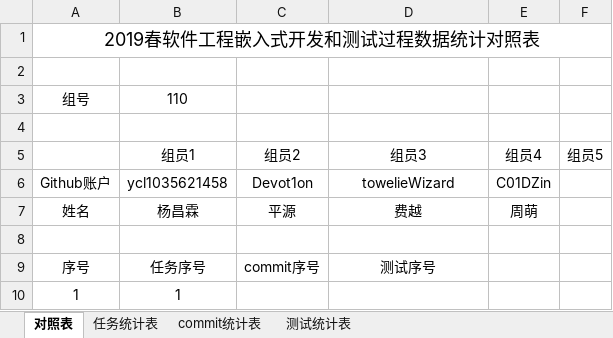
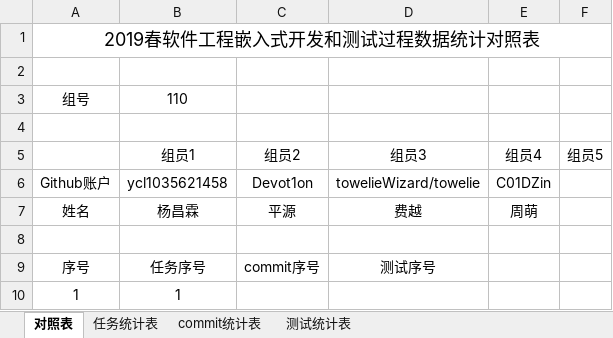
Before and after one commit to sebuaa2019/Team110, an Excel workbook: 开发和测试过程数据统计对照表.xlsx, sheet 对照表, drawn as a sheet; only a part is shown; values as stored, in another font and other column widths than the file's, no borders; the diff names each change by its address in the sheet, - before the commit and + after, or states it on an @@ line.

```diff
--- a/开发和测试过程数据统计对照表.xlsx (sheet 对照表)
+++ b/开发和测试过程数据统计对照表.xlsx (sheet 对照表)
-D6: towelieWizard
+D6: towelieWizard/towelie
```
Also changed, not shown: sheet commit统计表.
